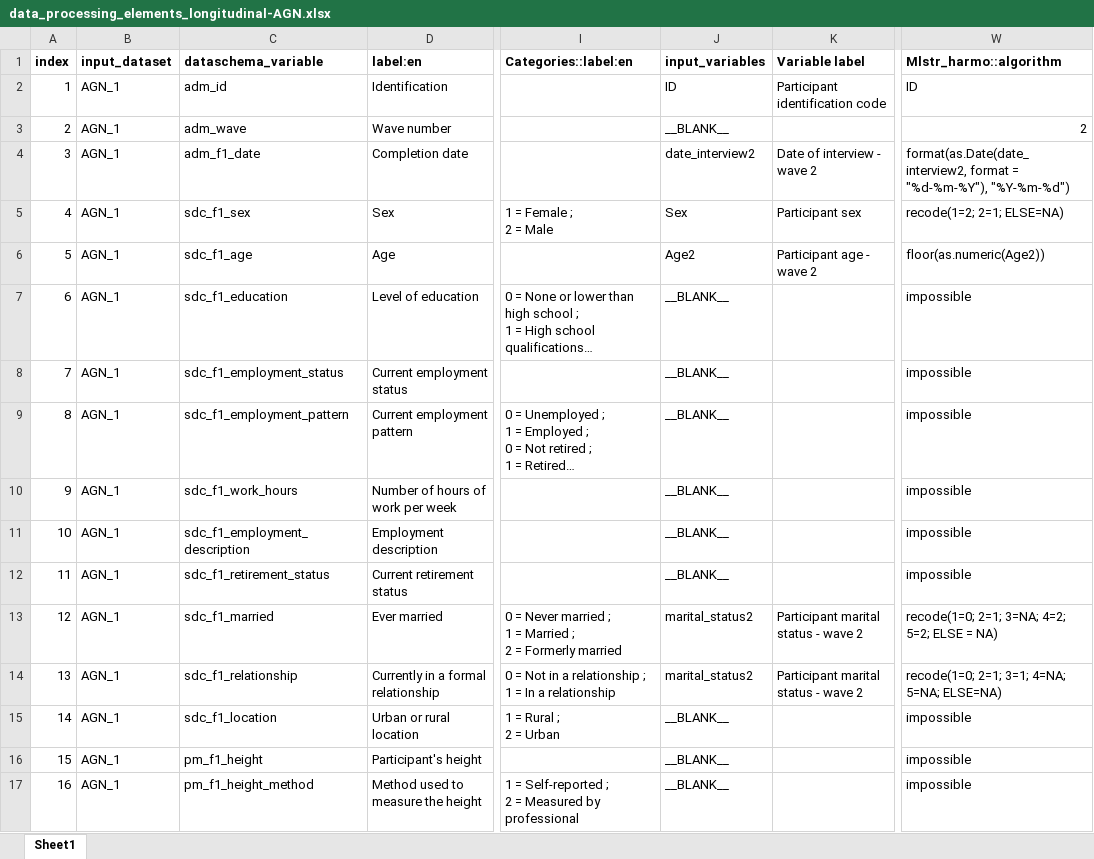
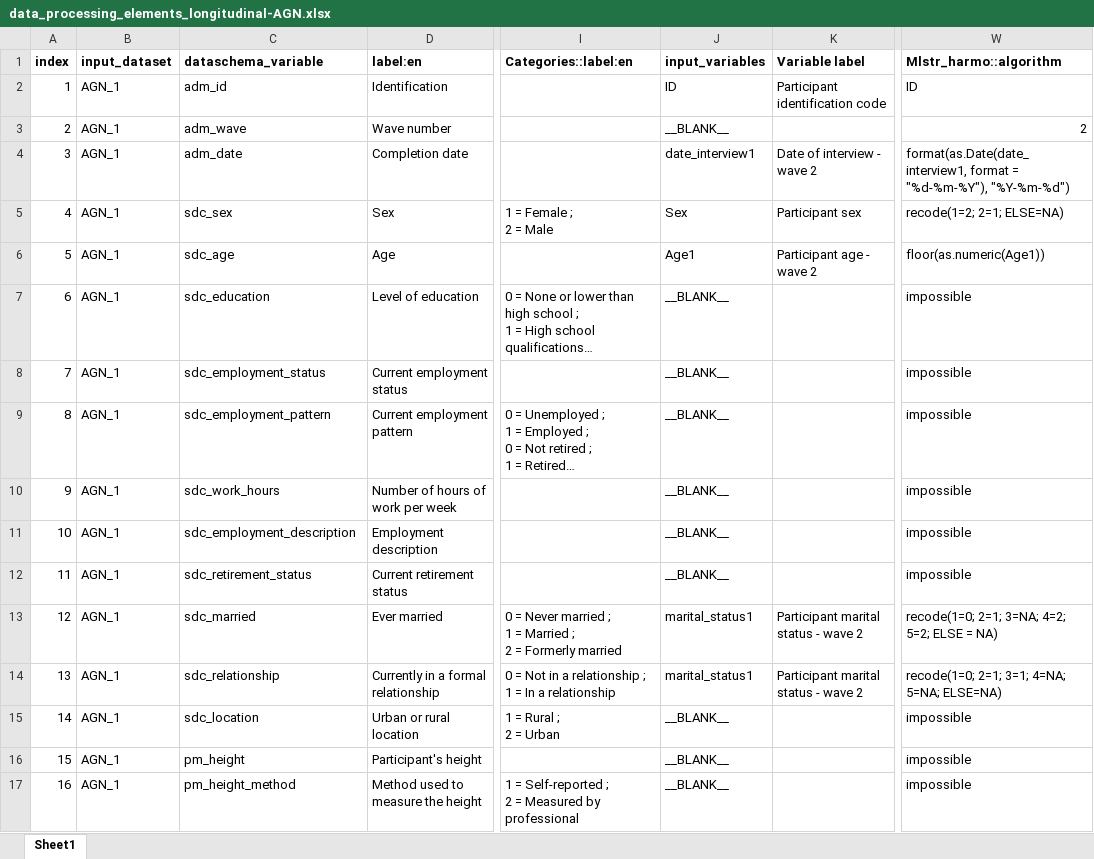
Before and after one commit to maelstrom-research/harmonization_ProPASS, an Excel workbook: longitudinal/data_processing_elements_longitudinal-AGN.xlsx, sheet Sheet1, drawn as a sheet; only a part is shown, gaps mark what is left out; long unchanged cells end in …; values as stored, in another font and other column widths than the file's, no borders; the diff covers the shown part only; the diff names each change by its address in the sheet, - before the commit and + after, or states it on an @@ line.

Commit message:
Add files via upload

```diff
--- a/longitudinal/data_processing_elements_longitudinal-AGN.xlsx (sheet Sheet1)
+++ b/longitudinal/data_processing_elements_longitudinal-AGN.xlsx (sheet Sheet1)
-C4 (dataschema_variable): adm_f1_date
+C4 (dataschema_variable): adm_date
-J4 (input_variables): date_interview2
+J4 (input_variables): date_interview1
-W4 (Mlstr_harmo::algorithm): format(as.Date(date_interview2, format =…
+W4 (Mlstr_harmo::algorithm): format(as.Date(date_interview1, format =…
-C5 (dataschema_variable): sdc_f1_sex
+C5 (dataschema_variable): sdc_sex
-C6 (dataschema_variable): sdc_f1_age
+C6 (dataschema_variable): sdc_age
-J6 (input_variables): Age2
+J6 (input_variables): Age1
-W6 (Mlstr_harmo::algorithm): floor(as.numeric(Age2))
+W6 (Mlstr_harmo::algorithm): floor(as.numeric(Age1))
-C7 (dataschema_variable): sdc_f1_education
+C7 (dataschema_variable): sdc_education
-C8 (dataschema_variable): sdc_f1_employment_status
+C8 (dataschema_variable): sdc_employment_status
-C9 (dataschema_variable): sdc_f1_employment_pattern
+C9 (dataschema_variable): sdc_employment_pattern
-C10 (dataschema_variable): sdc_f1_work_hours
+C10 (dataschema_variable): sdc_work_hours
-C11 (dataschema_variable): sdc_f1_employment_description
+C11 (dataschema_variable): sdc_employment_description
-C12 (dataschema_variable): sdc_f1_retirement_status
+C12 (dataschema_variable): sdc_retirement_status
-C13 (dataschema_variable): sdc_f1_married
+C13 (dataschema_variable): sdc_married
-J13:J14 (input_variables): marital_status2
+J13:J14 (input_variables): marital_status1
-C14 (dataschema_variable): sdc_f1_relationship
+C14 (dataschema_variable): sdc_relationship
-C15 (dataschema_variable): sdc_f1_location
+C15 (dataschema_variable): sdc_location
-C16 (dataschema_variable): pm_f1_height
+C16 (dataschema_variable): pm_height
-C17 (dataschema_variable): pm_f1_height_method
+C17 (dataschema_variable): pm_height_method
```
Also changed, not shown: 81 edited cells elsewhere in this sheet.
